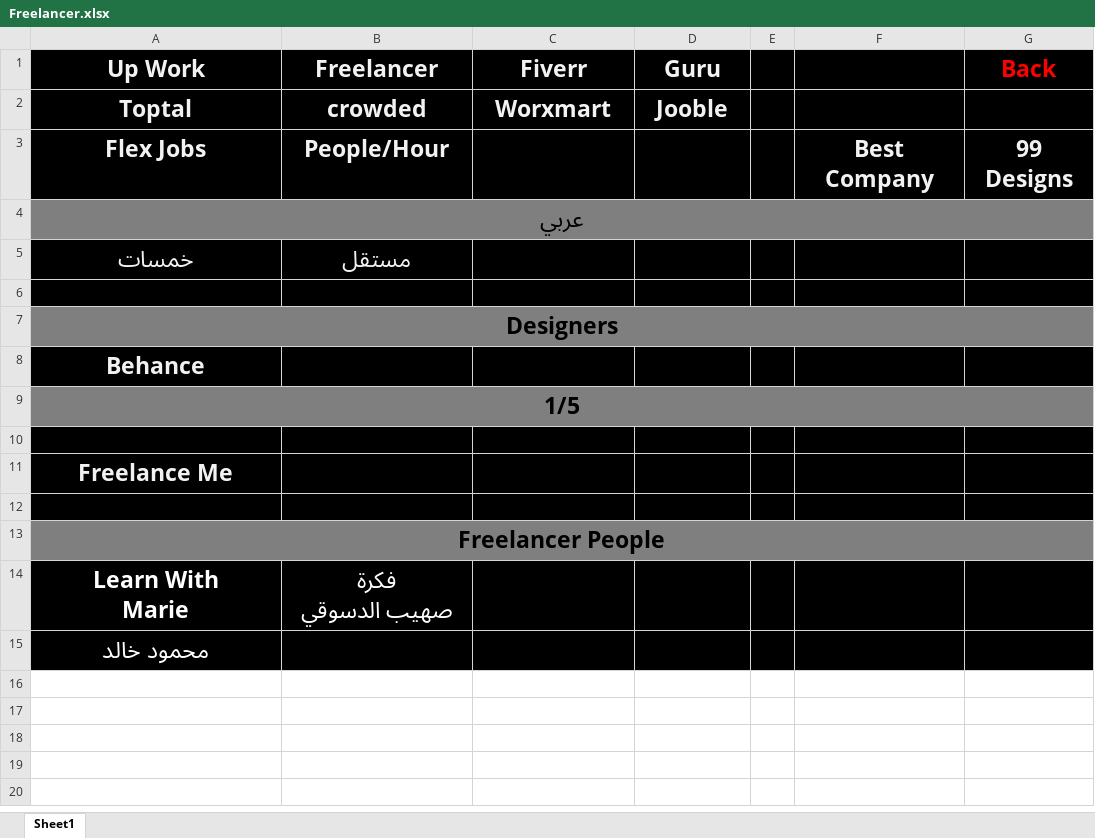
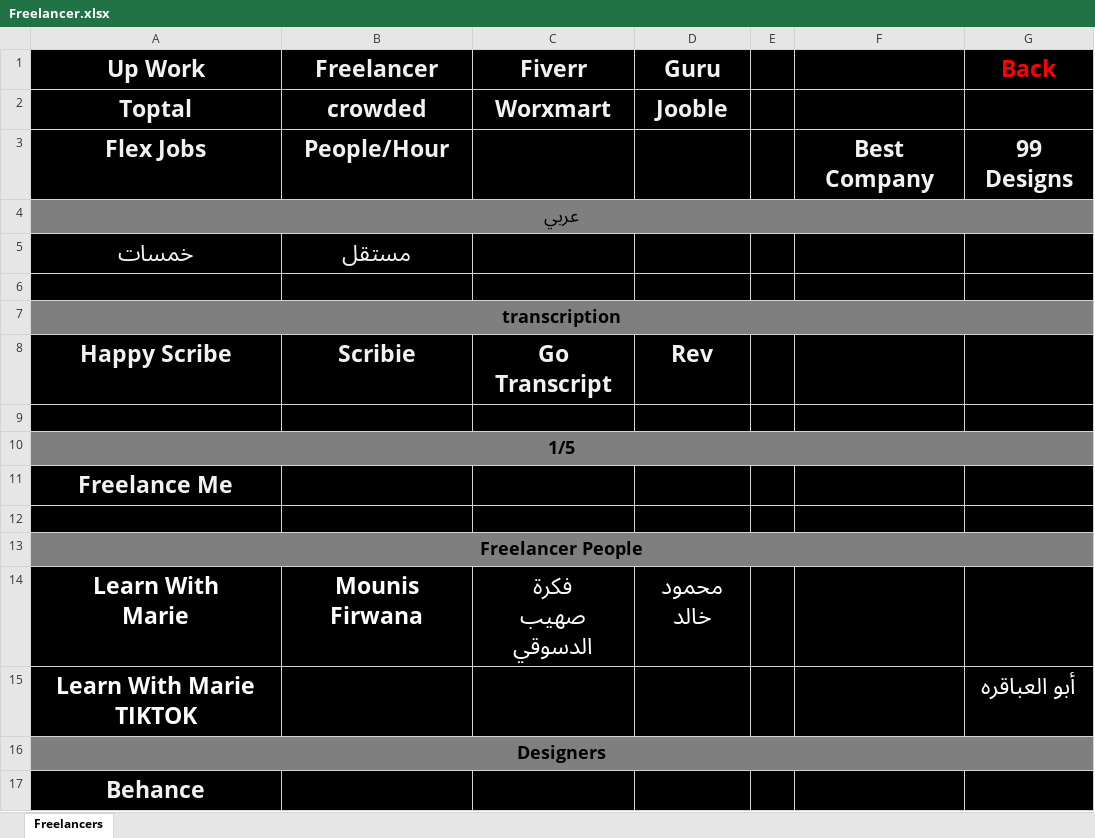
Before and after one commit to ibrahimahmed1998/QuickAccessv2, an Excel workbook: HTML/111/Freelancer.xlsx, sheet Freelancers, drawn as a sheet; values as stored, in another font and other column widths than the file's, no borders; removed rows and columns are numbered as before the commit, all else as after; ↵ is a line break in a cell; the diff names each change by its address in the sheet, - before the commit and + after, or states it on an @@ line.

```diff
--- a/HTML/111/Freelancer.xlsx (sheet Freelancers)
+++ b/HTML/111/Freelancer.xlsx (sheet Freelancers)
-sheet tab: Sheet1
+sheet tab: Freelancers
@@ A4 text size: smaller @@
-A7 (Up Work): Designers
+A7 (Up Work): transcription
@@ A7 text size: smaller @@
+row 8: Happy Scribe | Scribie | Go Transcript | Rev
-A9 (Up Work): Behance
+A9 (Up Work): (empty)
@@ A10 text size: smaller @@
-row 10: (empty)
@@ A13 text size: smaller @@
-B14 (Freelancer): فكرة ↵ صهيب الدسوقي
+B14 (Freelancer): Mounis Firwana
-C14 (Fiverr): (empty)
+C14 (Fiverr): فكرة ↵ صهيب الدسوقي
-D14 (Guru): (empty)
+D14 (Guru): محمود خالد
+row 15: Learn With Marie TIKTOK |  |  |  |  |  | أبو العباقره
-A16 (Up Work): محمود خالد
+A16 (Up Work): Designers
-A16:G16 fill: #000000
+A16:G16 fill: #7F7F7F
@@ A16 text size: smaller, text colour: #FFFFFF → black @@
+A16:G16 merged
+row 17: Behance
```
Also changed, not shown: HTML/Jobs.xlsx, 49 other files.
